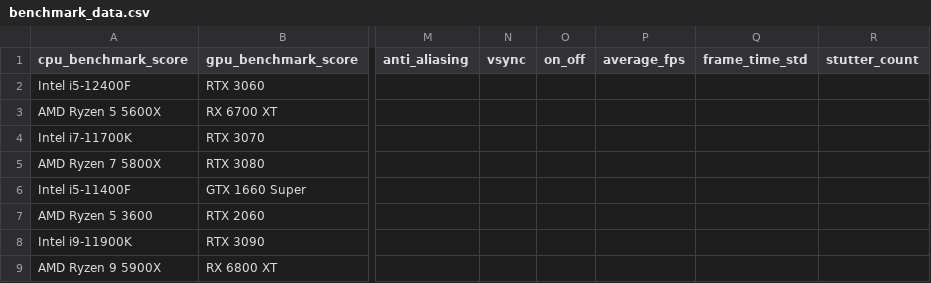
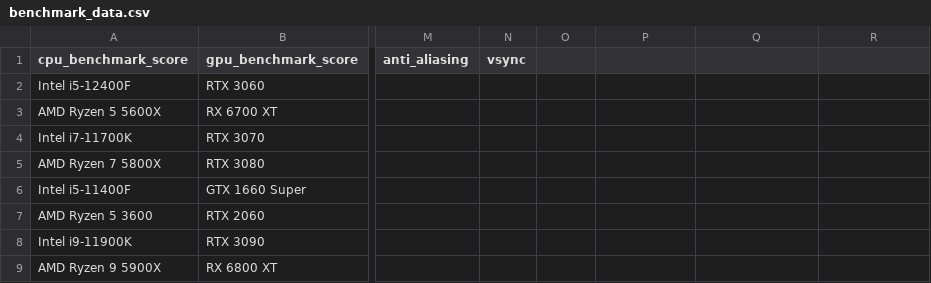
Before and after one commit to Trish-20/GameSpec-Optimizer, a CSV file: DATA/benchmark_data.csv, drawn as a sheet; only a part is shown, gaps mark what is left out; the diff names each change by its address in the sheet, - before the commit and + after, or states it on an @@ line.

Commit message:
Remove redundant columns from benchmark data CSV for clarity

```diff
--- a/DATA/benchmark_data.csv
+++ b/DATA/benchmark_data.csv
-O1: on_off
+O1: (empty)
-P1: average_fps
+P1: (empty)
-Q1: frame_time_std
+Q1: (empty)
-R1: stutter_count
+R1: (empty)
```
